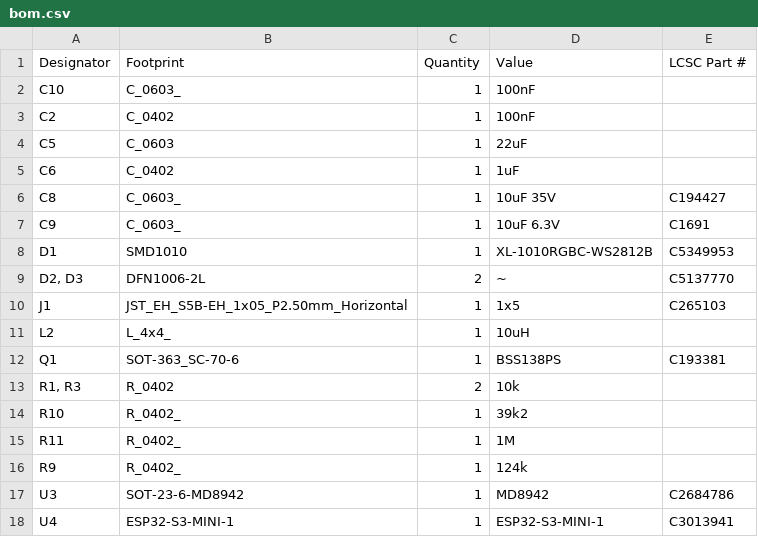
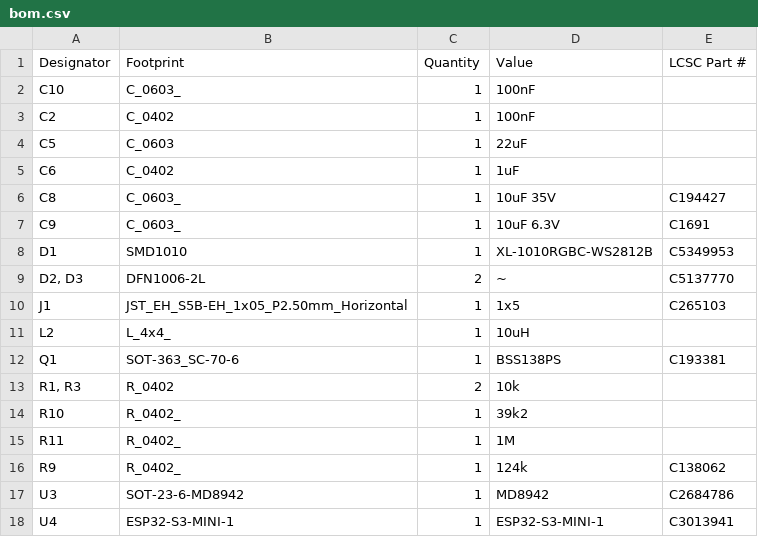
Before and after one commit to revk/ESP32-Faikin, a CSV file: PCB/Faikin/production/bom.csv, drawn as a sheet.

```diff
--- a/PCB/Faikin/production/bom.csv
+++ b/PCB/Faikin/production/bom.csv
@@ -15,3 +15,3 @@ R10,R_0402_,1,39k2,
 R11,R_0402_,1,1M,
-R9,R_0402_,1,124k,
+R9,R_0402_,1,124k,C138062
 U3,SOT-23-6-MD8942,1,MD8942,C2684786
```
Also changed, not shown: 4 other files.
